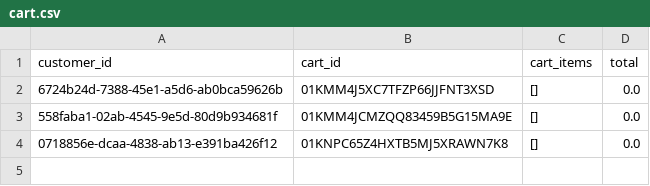
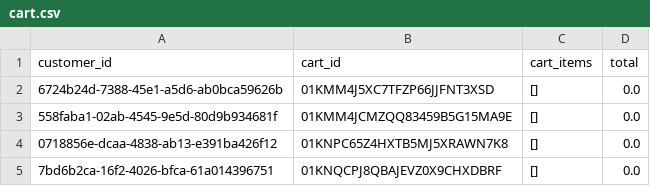
Before and after one commit to Badger-Tree/310_Group17FoodApp_GOATSQUAD, a CSV file: app/data/cart.csv, drawn as a sheet; the diff names each change by its address in the sheet, - before the commit and + after, or states it on an @@ line.

```diff
--- a/app/data/cart.csv
+++ b/app/data/cart.csv
+row 5: 7bd6b2ca-16f2-4026-bfca-61a014396751 | 01KNQCPJ8QBAJEVZ0X9CHXDBRF | [] | 0.0
```
Also changed, not shown: app/data/users.csv.
